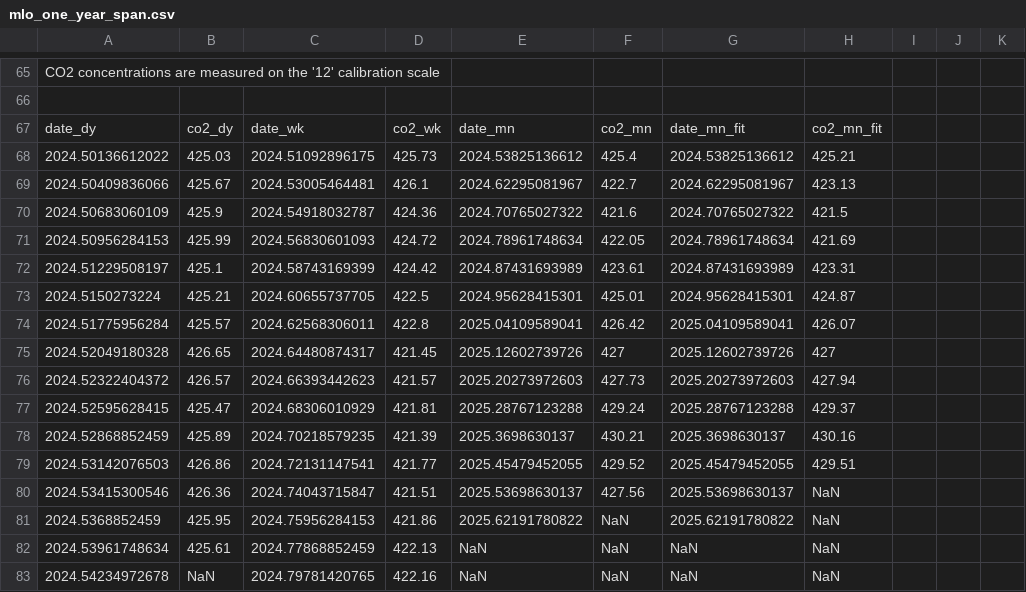
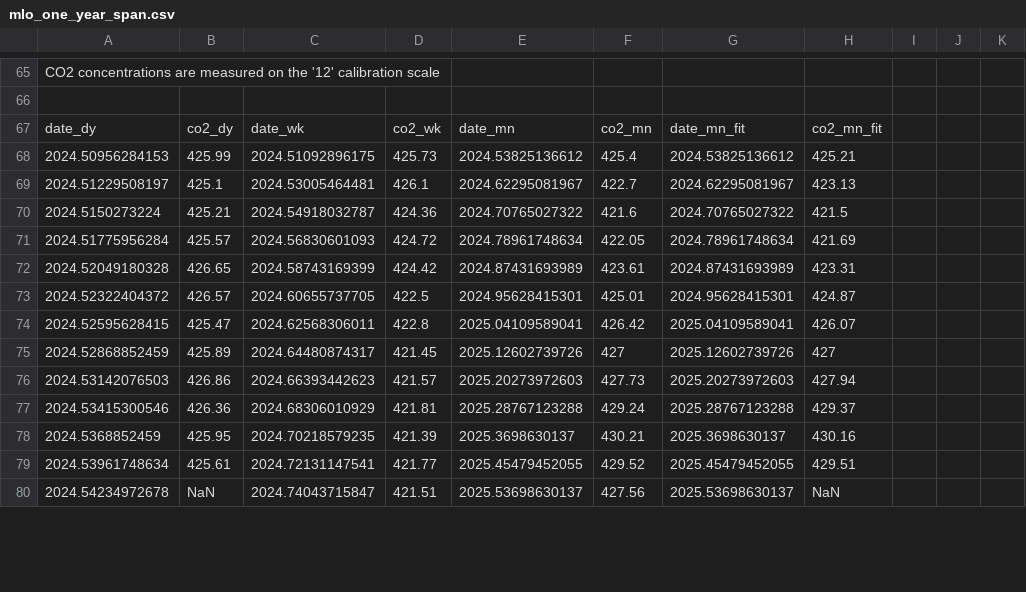
Before and after one commit to sio-co2o2/keelingcurve_notebooks, a CSV file: preliminary_data/mlo/mlo_one_year_span.csv, drawn as a sheet; only a part is shown, gaps mark what is left out; the diff covers the shown part only.

Commit message:
Update data on 2025-08-04T16:36:29Z

```diff
--- a/preliminary_data/mlo/mlo_one_year_span.csv
+++ b/preliminary_data/mlo/mlo_one_year_span.csv
@@ -69,17 +69,14 @@
 date_dy,co2_dy,date_wk,co2_wk,date_mn,co2_mn,date_mn_fit,co2_mn_fit
-2024.50136612022,425.03,2024.51092896175,425.73,2024.53825136612,425.4,2024.53825136612,425.21
-2024.50409836066,425.67,2024.53005464481,426.1,2024.62295081967,422.7,2024.62295081967,423.13
-2024.50683060109,425.9,2024.54918032787,424.36,2024.70765027322,421.6,2024.70765027322,421.5
-2024.50956284153,425.99,2024.56830601093,424.72,2024.78961748634,422.05,2024.78961748634,421.69
-2024.51229508197,425.1,2024.58743169399,424.42,2024.87431693989,423.61,2024.87431693989,423.31
-2024.5150273224,425.21,2024.60655737705,422.5,2024.95628415301,425.01,2024.95628415301,424.87
-2024.51775956284,425.57,2024.62568306011,422.8,2025.04109589041,426.42,2025.04109589041,426.07
-2024.52049180328,426.65,2024.64480874317,421.45,2025.12602739726,427,2025.12602739726,427
-2024.52322404372,426.57,2024.66393442623,421.57,2025.20273972603,427.73,2025.20273972603,427.94
-2024.52595628415,425.47,2024.68306010929,421.81,2025.28767123288,429.24,2025.28767123288,429.37
-2024.52868852459,425.89,2024.70218579235,421.39,2025.3698630137,430.21,2025.3698630137,430.16
-2024.53142076503,426.86,2024.72131147541,421.77,2025.45479452055,429.52,2025.45479452055,429.51
-2024.53415300546,426.36,2024.74043715847,421.51,2025.53698630137,427.56,2025.53698630137,NaN
-2024.5368852459,425.95,2024.75956284153,421.86,2025.62191780822,NaN,2025.62191780822,NaN
-2024.53961748634,425.61,2024.77868852459,422.13,NaN,NaN,NaN,NaN
-2024.54234972678,NaN,2024.79781420765,422.16,NaN,NaN,NaN,NaN
+2024.50956284153,425.99,2024.51092896175,425.73,2024.53825136612,425.4,2024.53825136612,425.21
+2024.51229508197,425.1,2024.53005464481,426.1,2024.62295081967,422.7,2024.62295081967,423.13
+2024.5150273224,425.21,2024.54918032787,424.36,2024.70765027322,421.6,2024.70765027322,421.5
+2024.51775956284,425.57,2024.56830601093,424.72,2024.78961748634,422.05,2024.78961748634,421.69
+2024.52049180328,426.65,2024.58743169399,424.42,2024.87431693989,423.61,2024.87431693989,423.31
+2024.52322404372,426.57,2024.60655737705,422.5,2024.95628415301,425.01,2024.95628415301,424.87
+2024.52595628415,425.47,2024.62568306011,422.8,2025.04109589041,426.42,2025.04109589041,426.07
+2024.52868852459,425.89,2024.64480874317,421.45,2025.12602739726,427,2025.12602739726,427
+2024.53142076503,426.86,2024.66393442623,421.57,2025.20273972603,427.73,2025.20273972603,427.94
+2024.53415300546,426.36,2024.68306010929,421.81,2025.28767123288,429.24,2025.28767123288,429.37
+2024.5368852459,425.95,2024.70218579235,421.39,2025.3698630137,430.21,2025.3698630137,430.16
+2024.53961748634,425.61,2024.72131147541,421.77,2025.45479452055,429.52,2025.45479452055,429.51
+2024.54234972678,NaN,2024.74043715847,421.51,2025.53698630137,427.56,2025.53698630137,NaN
```
Also changed, not shown: 1 added row and 89 edited cells elsewhere in this file, preliminary_data/mlo/mlo_full_record_now_span.csv, preliminary_data/mlo/mlo_one_month_span.csv, 2 other files.
